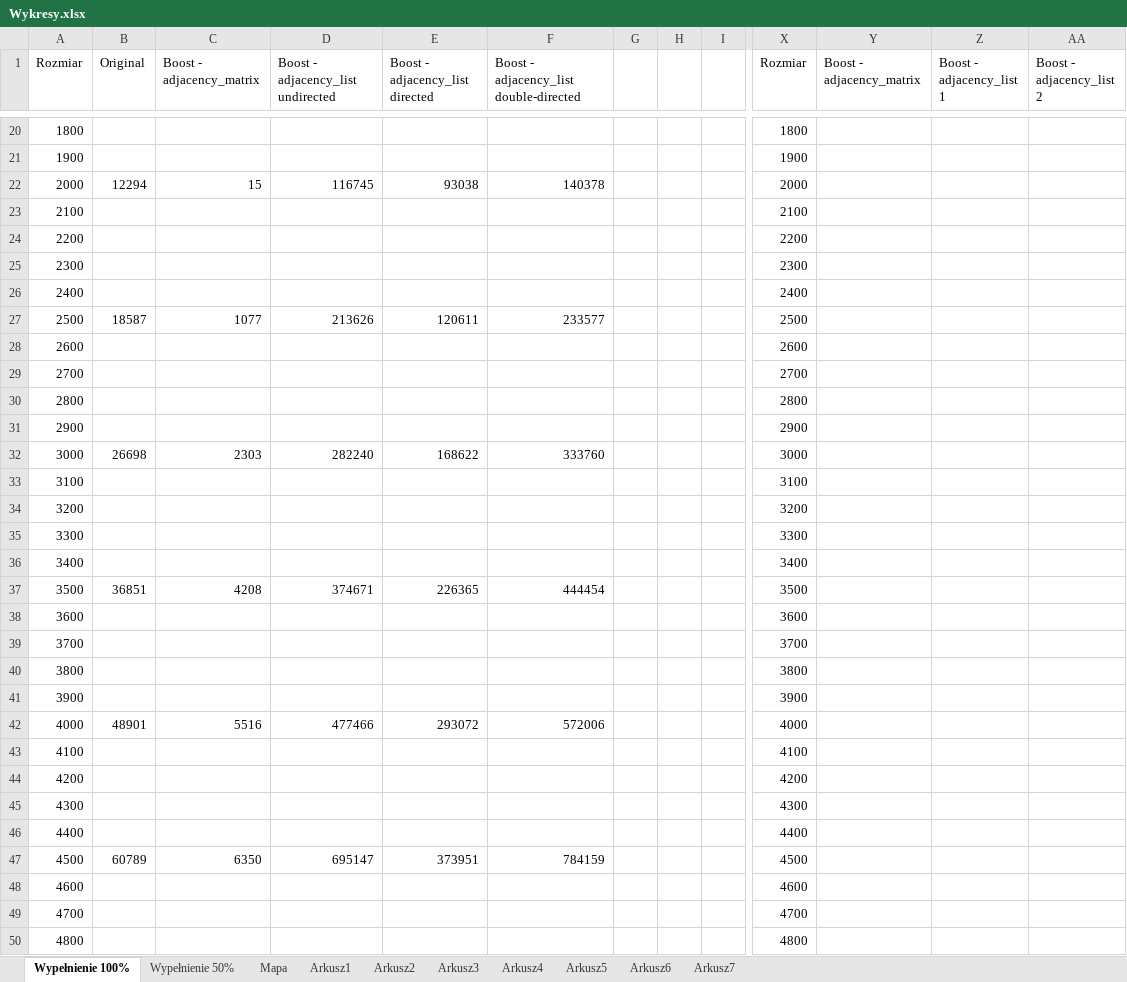
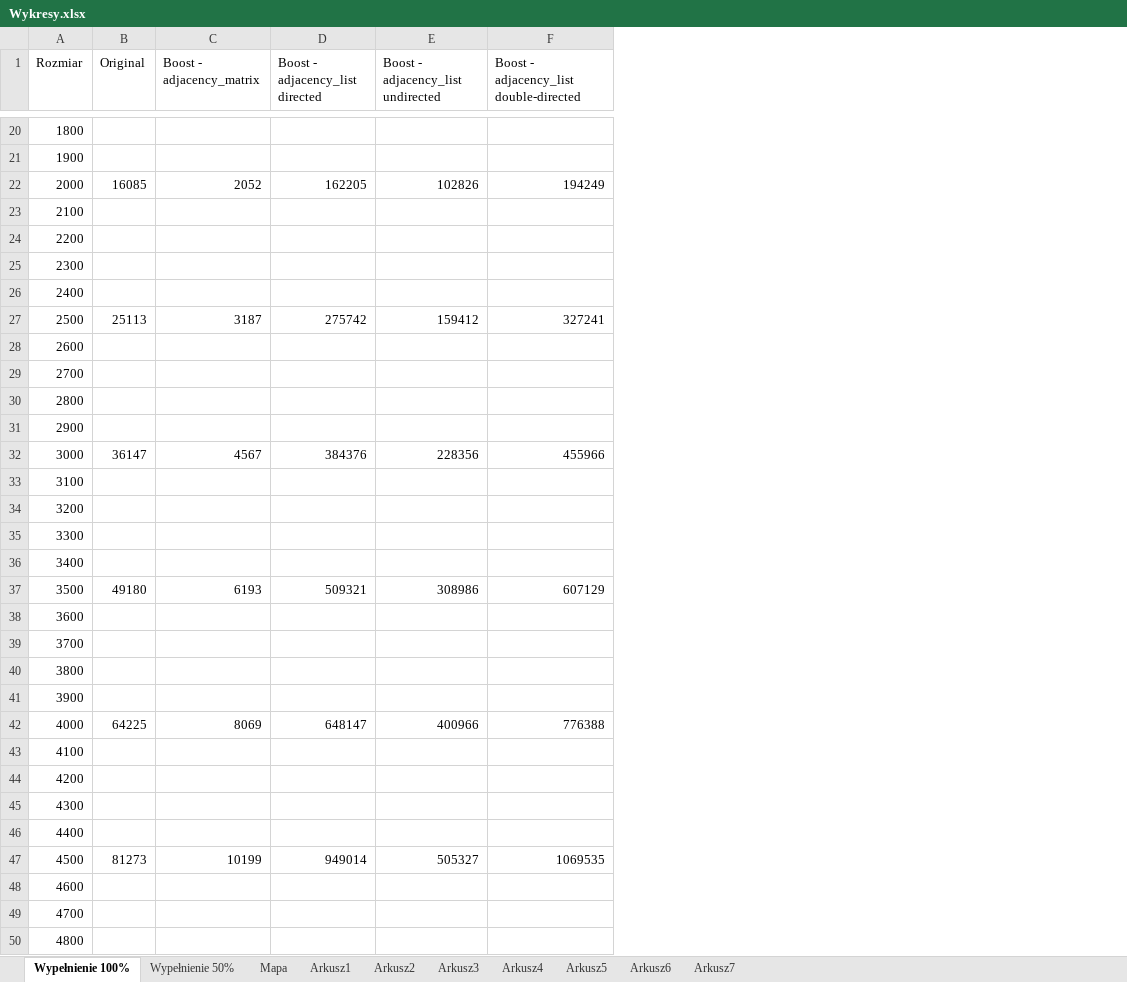
Before and after one commit to GraphsZBP/GraphsZBP, an Excel workbook: Wykresy.xlsx, sheet Wypełnienie 100%, drawn as a sheet; only a part is shown, gaps mark what is left out; values as stored, in another font and other column widths than the file's, no borders; charts and pictures not drawn; removed rows and columns are numbered as before the commit, all else as after; the diff covers the shown part only; the diff names each change by its address in the sheet, - before the commit and + after, or states it on an @@ line.

```diff
--- a/Wykresy.xlsx (sheet Wypełnienie 100%)
+++ b/Wykresy.xlsx (sheet Wypełnienie 100%)
-column D, row 1: Boost - adjacency_list undirected; rows 22-47: 116745 |  |  |  |  | 213626 |  |  |  |  | 282240 |  |  |  |  | 374671 |  |  |  |  | 477466 |  |  |  |  | 695147
+column E, row 1: Boost - adjacency_list undirected; rows 22-47: 102826 |  |  |  |  | 159412 |  |  |  |  | 228356 |  |  |  |  | 308986 |  |  |  |  | 400966 |  |  |  |  | 505327
-column G, empty
-column H, empty
-column I, empty
-column X (Rozmiar), rows 20-50: 1800 | 1900 | 2000 | 2100 | 2200 | 2300 | 2400 | 2500 | 2600 | 2700 | 2800 | 2900 | 3000 | 3100 | 3200 | 3300 | 3400 | 3500 | 3600 | 3700 | 3800 | 3900 | 4000 | 4100 | 4200 | 4300 | 4400 | 4500 | 4600 | 4700 | 4800
-column Y (Boost - adjacency_matrix), empty
-column Z (Boost - adjacency_list 1), empty
-column AA (Boost - adjacency_list 2), empty
-B22 (Original): 12294
+B22 (Original): 16085
-C22 (Boost - adjacency_matrix): 15
+C22 (Boost - adjacency_matrix): 2052
-D22 (Boost - adjacency_list directed): 93038
+D22 (Boost - adjacency_list directed): 162205
-F22: 140378
+F22: 194249
-B27 (Original): 18587
+B27 (Original): 25113
-C27 (Boost - adjacency_matrix): 1077
+C27 (Boost - adjacency_matrix): 3187
-D27 (Boost - adjacency_list directed): 120611
+D27 (Boost - adjacency_list directed): 275742
-F27: 233577
+F27: 327241
-B32 (Original): 26698
+B32 (Original): 36147
-C32 (Boost - adjacency_matrix): 2303
+C32 (Boost - adjacency_matrix): 4567
-D32 (Boost - adjacency_list directed): 168622
+D32 (Boost - adjacency_list directed): 384376
-F32: 333760
+F32: 455966
-B37 (Original): 36851
+B37 (Original): 49180
-C37 (Boost - adjacency_matrix): 4208
+C37 (Boost - adjacency_matrix): 6193
-D37 (Boost - adjacency_list directed): 226365
+D37 (Boost - adjacency_list directed): 509321
-F37: 444454
+F37: 607129
-B42 (Original): 48901
+B42 (Original): 64225
-C42 (Boost - adjacency_matrix): 5516
+C42 (Boost - adjacency_matrix): 8069
-D42 (Boost - adjacency_list directed): 293072
+D42 (Boost - adjacency_list directed): 648147
-F42: 572006
+F42: 776388
-B47 (Original): 60789
+B47 (Original): 81273
-C47 (Boost - adjacency_matrix): 6350
+C47 (Boost - adjacency_matrix): 10199
-D47 (Boost - adjacency_list directed): 373951
+D47 (Boost - adjacency_list directed): 949014
-F47: 784159
+F47: 1069535
```
Also changed, not shown: 14 removed columns and 47 edited cells elsewhere in this sheet, sheet Mapa, sheet Wypełnienie 50%, charts or pictures, 5 other files.
